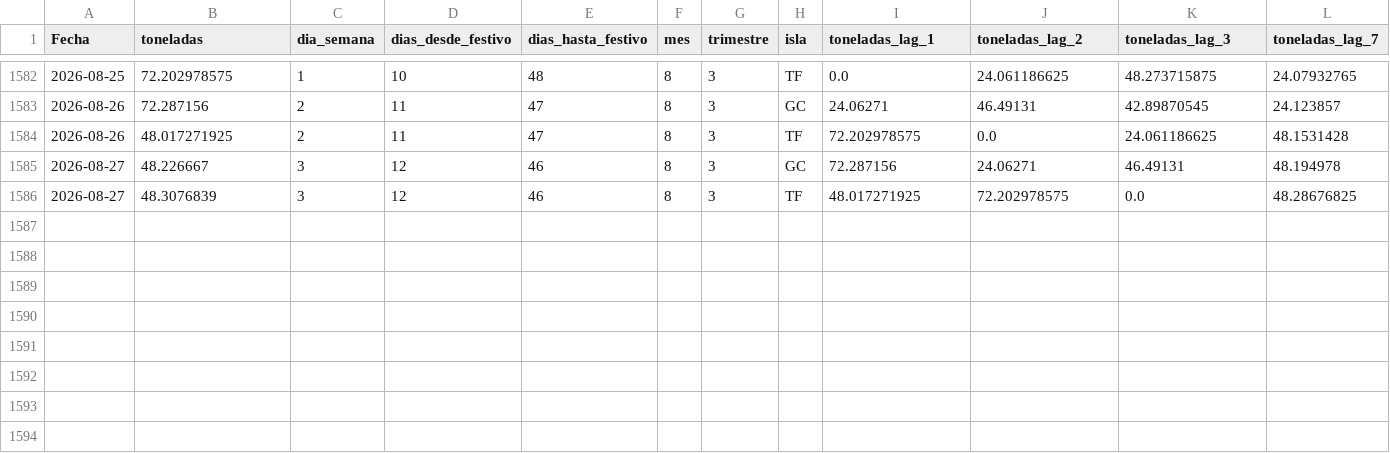
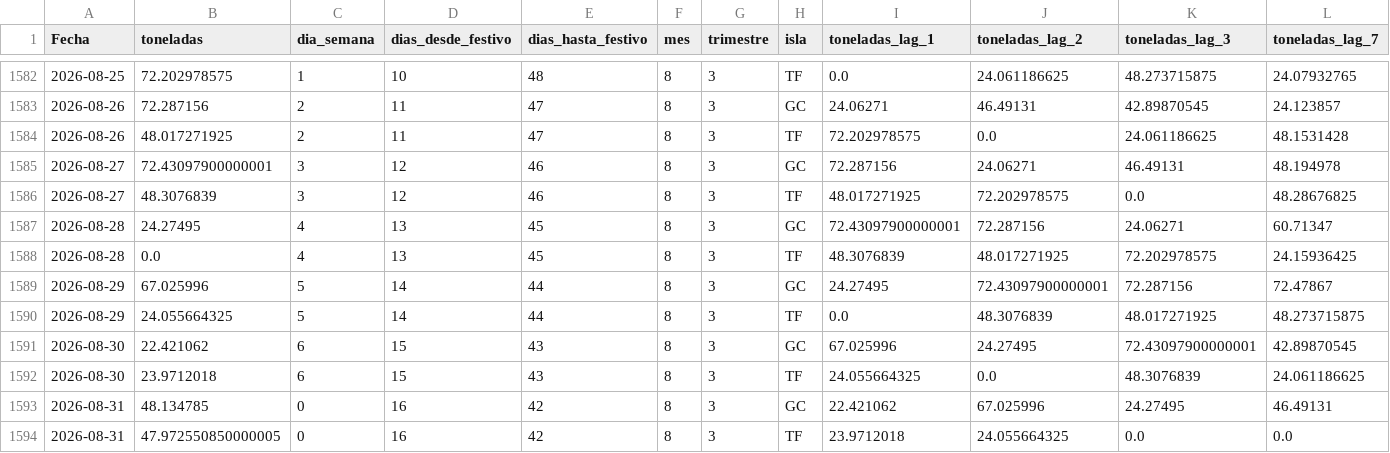
Before and after one commit to marcossanfelipeglez/forecast-canarias-dashboard, a CSV file: outputs/dataset_canarias_modelo_base.csv, drawn as a sheet; only a part is shown, gaps mark what is left out; rows hold the shown columns only; the diff names each change by its address in the sheet, - before the commit and + after, or states it on an @@ line.

```diff
--- a/outputs/dataset_canarias_modelo_base.csv
+++ b/outputs/dataset_canarias_modelo_base.csv
-B1585 (toneladas): 48.226667
+B1585 (toneladas): 72.43097900000001
+row 1587: 2026-08-28 | 24.27495 | 4 | 13 | 45 | 8 | 3 | GC | 72.43097900000001 | 72.287156 | 24.06271 | 60.71347
+row 1588: 2026-08-28 | 0.0 | 4 | 13 | 45 | 8 | 3 | TF | 48.3076839 | 48.017271925 | 72.202978575 | 24.15936425
+row 1589: 2026-08-29 | 67.025996 | 5 | 14 | 44 | 8 | 3 | GC | 24.27495 | 72.43097900000001 | 72.287156 | 72.47867
+row 1590: 2026-08-29 | 24.055664325 | 5 | 14 | 44 | 8 | 3 | TF | 0.0 | 48.3076839 | 48.017271925 | 48.273715875
+row 1591: 2026-08-30 | 22.421062 | 6 | 15 | 43 | 8 | 3 | GC | 67.025996 | 24.27495 | 72.43097900000001 | 42.89870545
+row 1592: 2026-08-30 | 23.9712018 | 6 | 15 | 43 | 8 | 3 | TF | 24.055664325 | 0.0 | 48.3076839 | 24.061186625
+row 1593: 2026-08-31 | 48.134785 | 0 | 16 | 42 | 8 | 3 | GC | 22.421062 | 67.025996 | 24.27495 | 46.49131
+row 1594: 2026-08-31 | 47.972550850000005 | 0 | 16 | 42 | 8 | 3 | TF | 23.9712018 | 24.055664325 | 0.0 | 0.0
```
Also changed, not shown: outputs/dataset_forecast_final_con_comercial.csv, outputs/dataset_modelo_forecast_final.csv, 4 other files.
